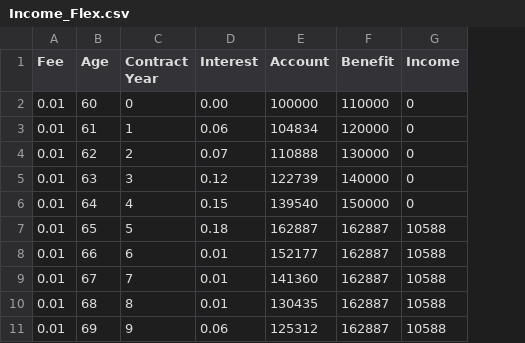
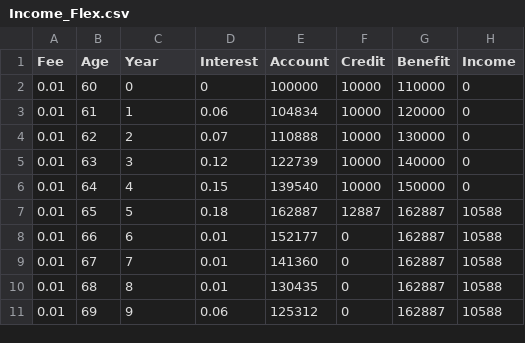
Before and after one commit to Accellu/Illustrations, a CSV file: input/Income_Flex.csv, drawn as a sheet; only a part is shown; the diff names each change by its address in the sheet, - before the commit and + after, or states it on an @@ line.

```diff
--- a/input/Income_Flex.csv
+++ b/input/Income_Flex.csv
+column F (Credit), rows 2-11: 10000 | 10000 | 10000 | 10000 | 10000 | 12887 | 0 | 0 | 0 | 0
-C1: Contract Year
+C1: Year
-D2 (Interest): 0.00
+D2 (Interest): 0
```
Also changed, not shown: input/Income_Choice_Max.csv, 4 other files.
